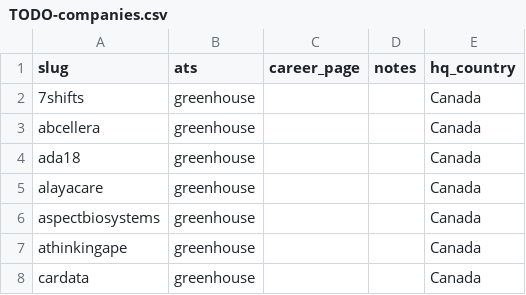
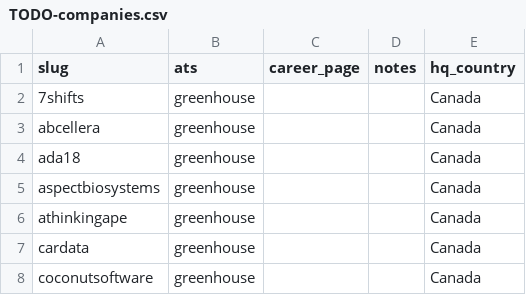
Before and after one commit to clarmso/job-board-crawler, a CSV file: TODO-companies.csv, drawn as a sheet; only a part is shown; the shorter side is filled out with more unchanged rows.

```diff
--- a/TODO-companies.csv
+++ b/TODO-companies.csv
@@ -4,3 +4,2 @@ abcellera,greenhouse,,,Canada
 ada18,greenhouse,,,Canada
-alayacare,greenhouse,,,Canada
 aspectbiosystems,greenhouse,,,Canada
```
Also changed, not shown: companies.csv.
